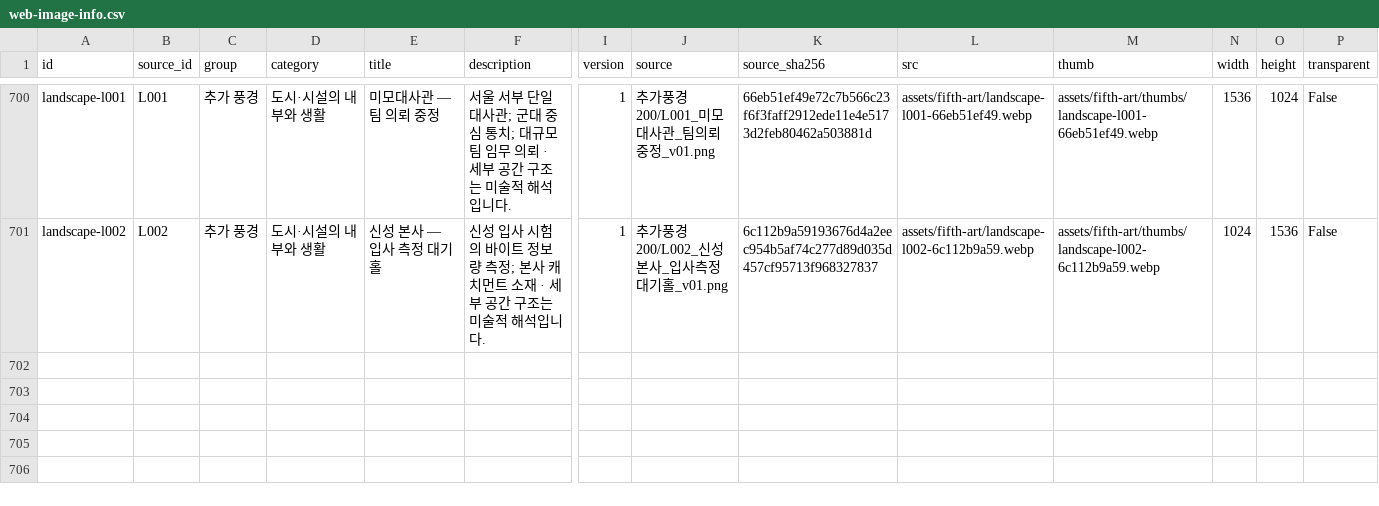
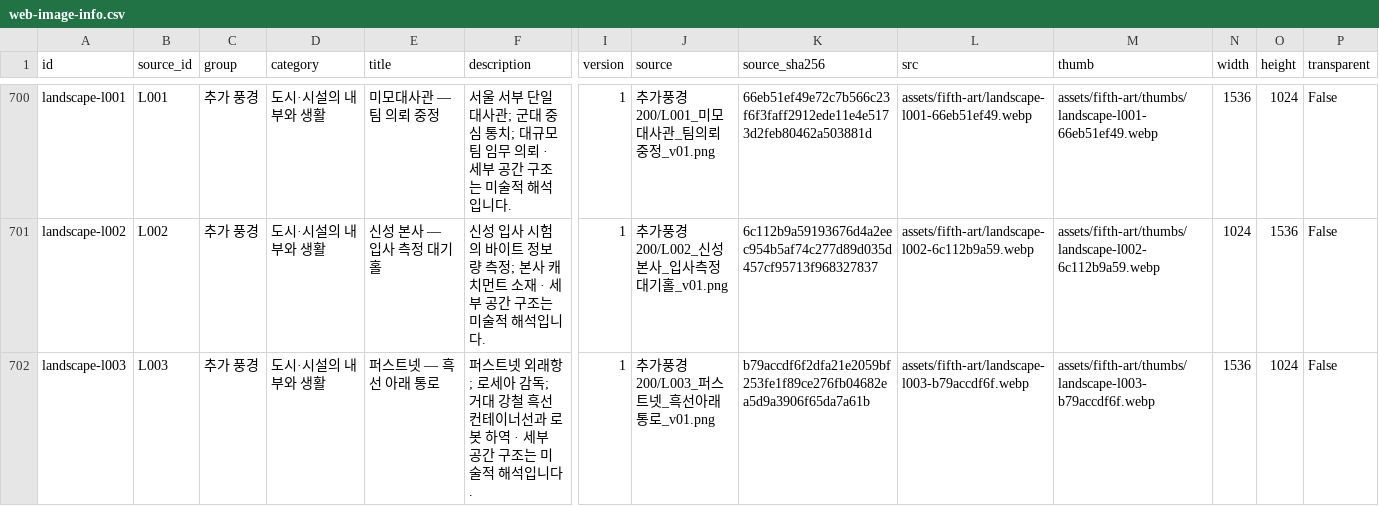
Before and after one commit to whtdrgongmail/MEJEwiki, a CSV file: fewk/assets/fifth-art/web-image-info.csv, drawn as a sheet; only a part is shown, gaps mark what is left out; rows hold the shown columns only; the diff names each change by its address in the sheet, - before the commit and + after, or states it on an @@ line.

```diff
--- a/fewk/assets/fifth-art/web-image-info.csv
+++ b/fewk/assets/fifth-art/web-image-info.csv
+row 702: landscape-l003 | L003 | 추가 풍경 | 도시·시설의 내부와 생활 | 퍼스트넷 — 흑선 아래 통로 | 퍼스트넷 외래항; 로세아 감독; 거대 강철 흑선 컨테이너선과 로봇 하역 · 세부 공간 구조는 미술적 해석입니다. | 1 | 추가풍경200/L003_퍼스트넷_흑선아래통로_v01.png | b79accdf6f2dfa21e2059bf253fe1f89ce276fb04682ea5d9a3906f65da7a61b | assets/fifth-art/landscape-l003-b79accdf6f.webp | assets/fifth-art/thumbs/landscape-l003-b79accdf6f.webp | 1536 | 1024 | False
```
Also changed, not shown: 3 other files.
